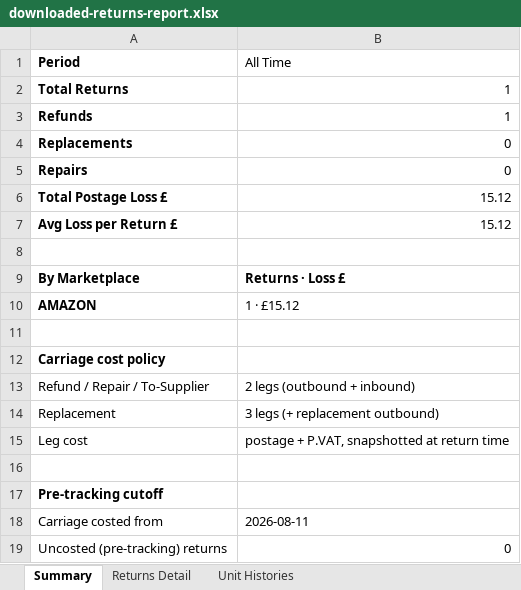
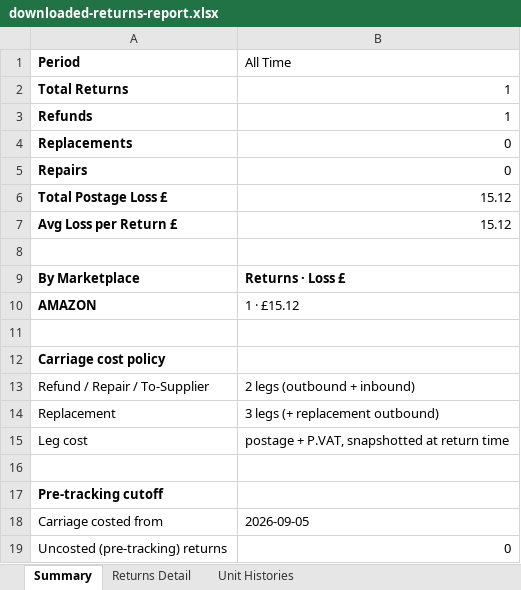
Before and after one commit to sumanthrb94-sudo/InventoryManager, an Excel workbook: e2e-screenshots/accessory-return-returns-page/downloaded-returns-report.xlsx, sheet Summary, drawn as a sheet; values as stored, in another font and other column widths than the file's, no borders; the diff names each change by its address in the sheet, - before the commit and + after, or states it on an @@ line.

```diff
--- a/e2e-screenshots/accessory-return-returns-page/downloaded-returns-report.xlsx (sheet Summary)
+++ b/e2e-screenshots/accessory-return-returns-page/downloaded-returns-report.xlsx (sheet Summary)
-B18 (All Time): 2026-08-11
+B18 (All Time): 2026-09-05
```
Also changed, not shown: sheet Returns Detail, e2e-screenshots/accessory-stock/sales-accessory.xlsx, e2e-screenshots/accessory-visibility/sales-accessory-1.xlsx, 25 other files.
